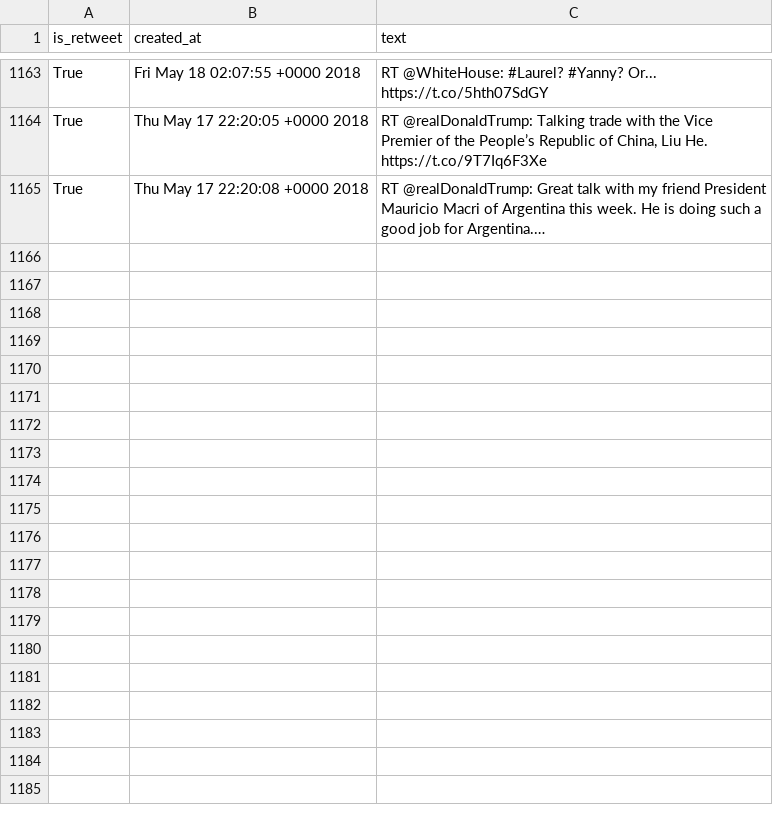
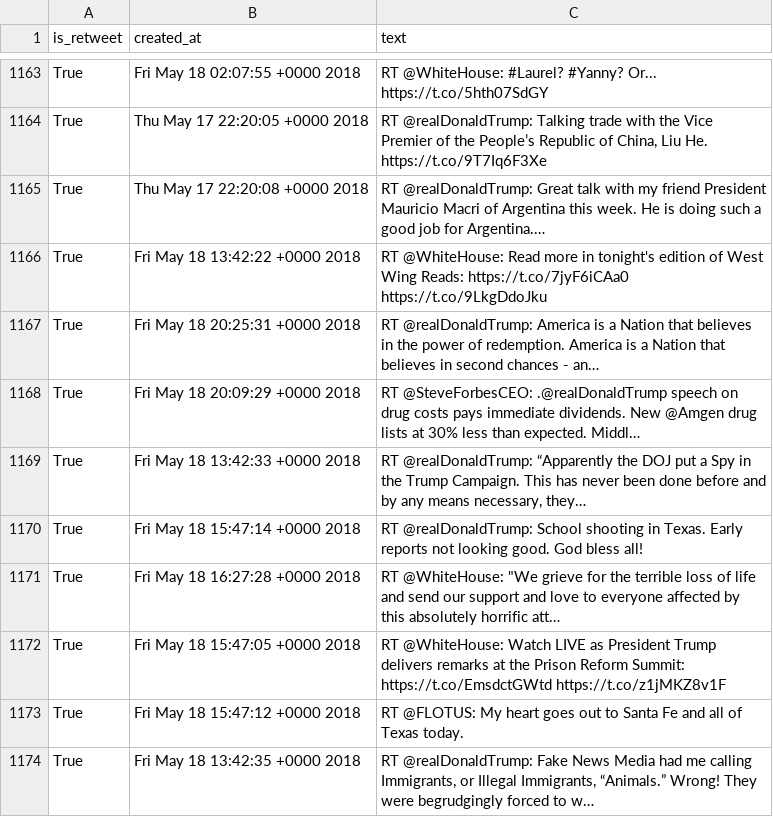
Before and after one commit to cpenalobel/sportsdata, a CSV file: twets/potus.csv, drawn as a sheet; only a part is shown, gaps mark what is left out; the diff names each change by its address in the sheet, - before the commit and + after, or states it on an @@ line.

```diff
--- a/twets/potus.csv
+++ b/twets/potus.csv
+row 1166: True | Fri May 18 13:42:22 +0000 2018 | RT @WhiteHouse: Read more in tonight's edition of West Wing Reads: https://t.co/7jyF6iCAa0 https://t.co/9LkgDdoJku
+row 1167: True | Fri May 18 20:25:31 +0000 2018 | RT @realDonaldTrump: America is a Nation that believes in the power of redemption. America is a Nation that believes in second chances - an…
+row 1168: True | Fri May 18 20:09:29 +0000 2018 | RT @SteveForbesCEO: .@realDonaldTrump speech on drug costs pays immediate dividends. New @Amgen drug lists at 30% less than expected. Middl…
+row 1169: True | Fri May 18 13:42:33 +0000 2018 | RT @realDonaldTrump: “Apparently the DOJ put a Spy in the Trump Campaign. This has never been done before and by any means necessary, they…
+row 1170: True | Fri May 18 15:47:14 +0000 2018 | RT @realDonaldTrump: School shooting in Texas. Early reports not looking good. God bless all!
+row 1171: True | Fri May 18 16:27:28 +0000 2018 | RT @WhiteHouse: "We grieve for the terrible loss of life and send our support and love to everyone affected by this absolutely horrific att…
+row 1172: True | Fri May 18 15:47:05 +0000 2018 | RT @WhiteHouse: Watch LIVE as President Trump delivers remarks at the Prison Reform Summit: https://t.co/EmsdctGWtd https://t.co/z1jMKZ8v1F
+row 1173: True | Fri May 18 15:47:12 +0000 2018 | RT @FLOTUS: My heart goes out to Santa Fe and all of Texas today.
+row 1174: True | Fri May 18 13:42:35 +0000 2018 | RT @realDonaldTrump: Fake News Media had me calling Immigrants, or Illegal Immigrants, “Animals.” Wrong! They were begrudgingly forced to w…
```
Also changed, not shown: twets/realdonaldtrump.csv, twets/vp.csv, 1 other file.
